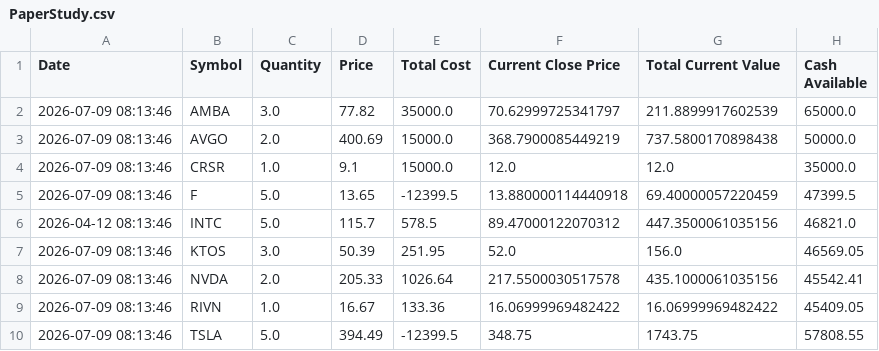
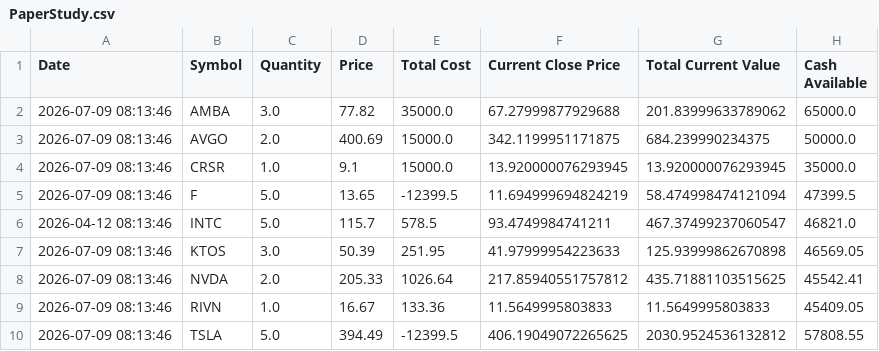
Before and after one commit to sss-modernkris/StockPickerStrategies, a CSV file: PaperStudy.csv, drawn as a sheet.

```diff
--- a/PaperStudy.csv
+++ b/PaperStudy.csv
@@ -1,10 +1,10 @@
 Date,Symbol,Quantity,Price,Total Cost,Current Close Price,Total Current Value,Cash Available
-2026-07-09 08:13:46,AMBA,3.0,77.82,35000.0,70.62999725341797,211.8899917602539,65000.0
-2026-07-09 08:13:46,AVGO,2.0,400.69,15000.0,368.7900085449219,737.5800170898438,50000.0
-2026-07-09 08:13:46,CRSR,1.0,9.1,15000.0,12.0,12.0,35000.0
-2026-07-09 08:13:46,F,5.0,13.65,-12399.5,13.880000114440918,69.40000057220459,47399.5
-2026-04-12 08:13:46,INTC,5.0,115.7,578.5,89.47000122070312,447.3500061035156,46821.0
-2026-07-09 08:13:46,KTOS,3.0,50.39,251.95,52.0,156.0,46569.05
-2026-07-09 08:13:46,NVDA,2.0,205.33,1026.64,217.5500030517578,435.1000061035156,45542.41
-2026-07-09 08:13:46,RIVN,1.0,16.67,133.36,16.06999969482422,16.06999969482422,45409.05
-2026-07-09 08:13:46,TSLA,5.0,394.49,-12399.5,348.75,1743.75,57808.55
+2026-07-09 08:13:46,AMBA,3.0,77.82,35000.0,67.27999877929688,201.83999633789062,65000.0
+2026-07-09 08:13:46,AVGO,2.0,400.69,15000.0,342.1199951171875,684.239990234375,50000.0
+2026-07-09 08:13:46,CRSR,1.0,9.1,15000.0,13.920000076293945,13.920000076293945,35000.0
+2026-07-09 08:13:46,F,5.0,13.65,-12399.5,11.694999694824219,58.474998474121094,47399.5
+2026-04-12 08:13:46,INTC,5.0,115.7,578.5,93.4749984741211,467.37499237060547,46821.0
+2026-07-09 08:13:46,KTOS,3.0,50.39,251.95,41.97999954223633,125.93999862670898,46569.05
+2026-07-09 08:13:46,NVDA,2.0,205.33,1026.64,217.85940551757812,435.71881103515625,45542.41
+2026-07-09 08:13:46,RIVN,1.0,16.67,133.36,11.5649995803833,11.5649995803833,45409.05
+2026-07-09 08:13:46,TSLA,5.0,394.49,-12399.5,406.19049072265625,2030.9524536132812,57808.55
```
Also changed, not shown: 19 other files.
